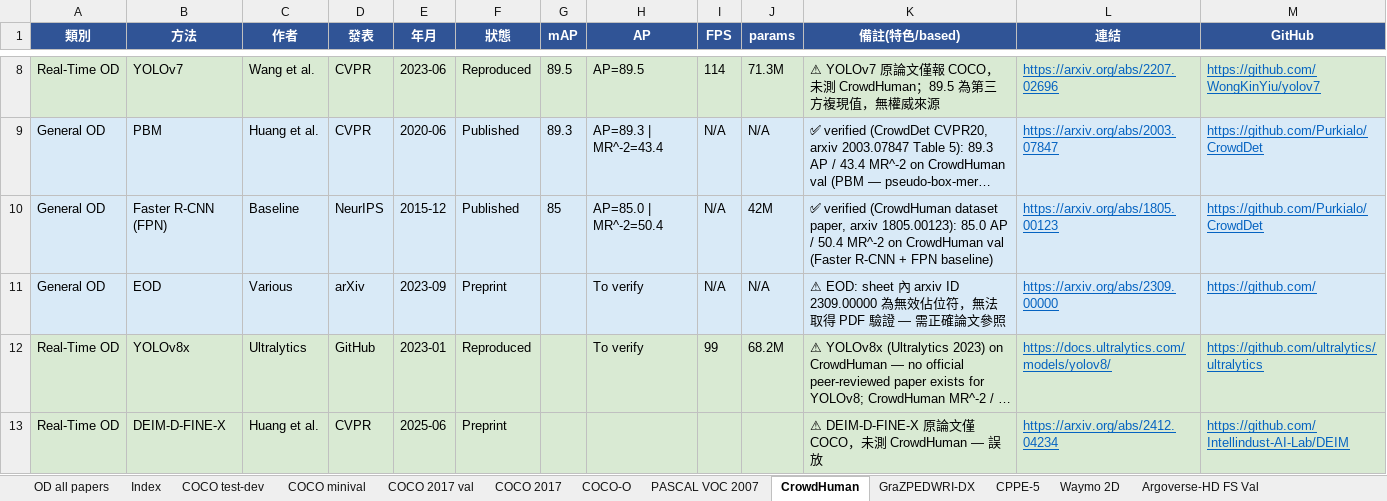
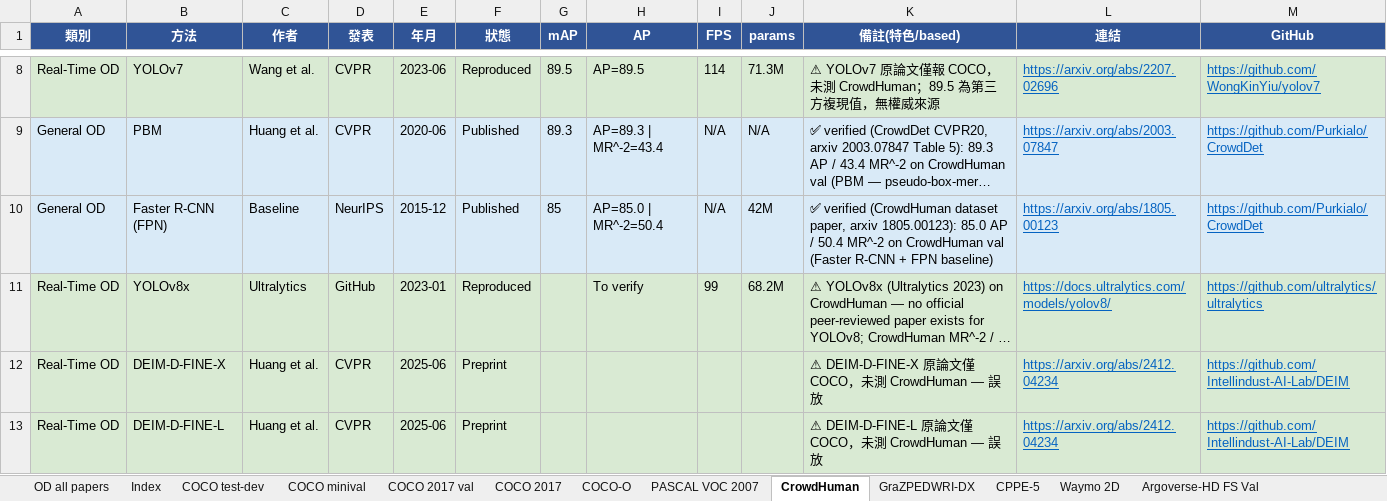
Before and after one commit to 112378074/NTUT-IVI-Lab--SOTA-Literature-Viewer, an Excel workbook: Object_Detection_Papers_Ranking_2021_2026.xlsx, sheet CrowdHuman, drawn as a sheet; only a part is shown, gaps mark what is left out; the shorter side is filled out with more unchanged rows; long unchanged cells end in …; values as stored, in another font and other column widths than the file's, no borders; the diff names each change by its address in the sheet, - before the commit and + after, or states it on an @@ line.

Commit message:
Remove 2 unsourced OD entries (source verification): Focal-L DINO 58.4 (COCO test-dev) — confirmed spurious, FocalNet paper arXiv 2203.11926 reports only FocalNet-H+DINO 64.3/64.4 (FocalNet-L uses Mask2Former 57.9 box AP, no DINO 58.4); EOD (CrowdHuman) — 'EOD' maps to no identifiable paper, arXiv ID 2309.00000 is an all-zeros placeholder, no value. COCO test-dev now 29 rows all-standard

```diff
--- a/Object_Detection_Papers_Ranking_2021_2026.xlsx (sheet CrowdHuman)
+++ b/Object_Detection_Papers_Ranking_2021_2026.xlsx (sheet CrowdHuman)
-row 11: General OD | EOD | Various | arXiv | 2023-09 | Preprint |  | To verify | N/A | N/A | ⚠ EOD: sheet 內 arxiv ID 2309.00000 為無效佔位符，無法取得 PDF 驗證 — 需正確論文參照 | https://arxiv.org/abs/2309.00000 | https://github.com/
```
Also changed, not shown: sheet COCO test-dev, 2 other files.
